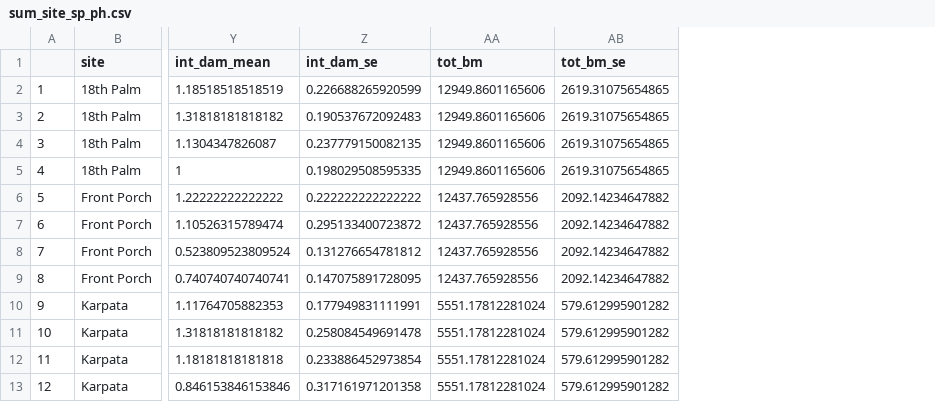
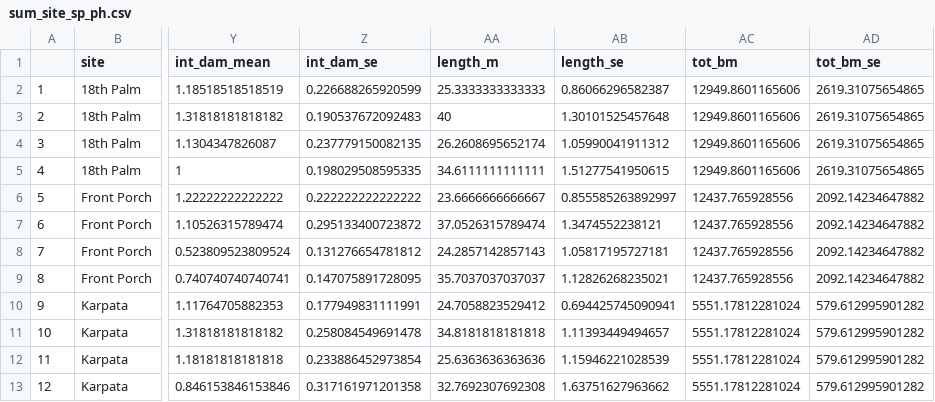
Before and after one commit to molwilson/scarid-behavior, a CSV file: data/sum_site_sp_ph.csv, drawn as a sheet; only a part is shown, gaps mark what is left out; the diff names each change by its address in the sheet, - before the commit and + after, or states it on an @@ line.

```diff
--- a/data/sum_site_sp_ph.csv
+++ b/data/sum_site_sp_ph.csv
+column AA (length_m), rows 2-13: 25.3333333333333 | 40 | 26.2608695652174 | 34.6111111111111 | 23.6666666666667 | 37.0526315789474 | 24.2857142857143 | 35.7037037037037 | 24.7058823529412 | 34.8181818181818 | 25.6363636363636 | 32.7692307692308
+column AB (length_se), rows 2-13: 0.86066296582387 | 1.30101525457648 | 1.05990041911312 | 1.51277541950615 | 0.855585263892997 | 1.3474552238121 | 1.05817195727181 | 1.12826268235021 | 0.694425745090941 | 1.11393449494657 | 1.15946221028539 | 1.63751627963662
```
Also changed, not shown: 28 other files.
